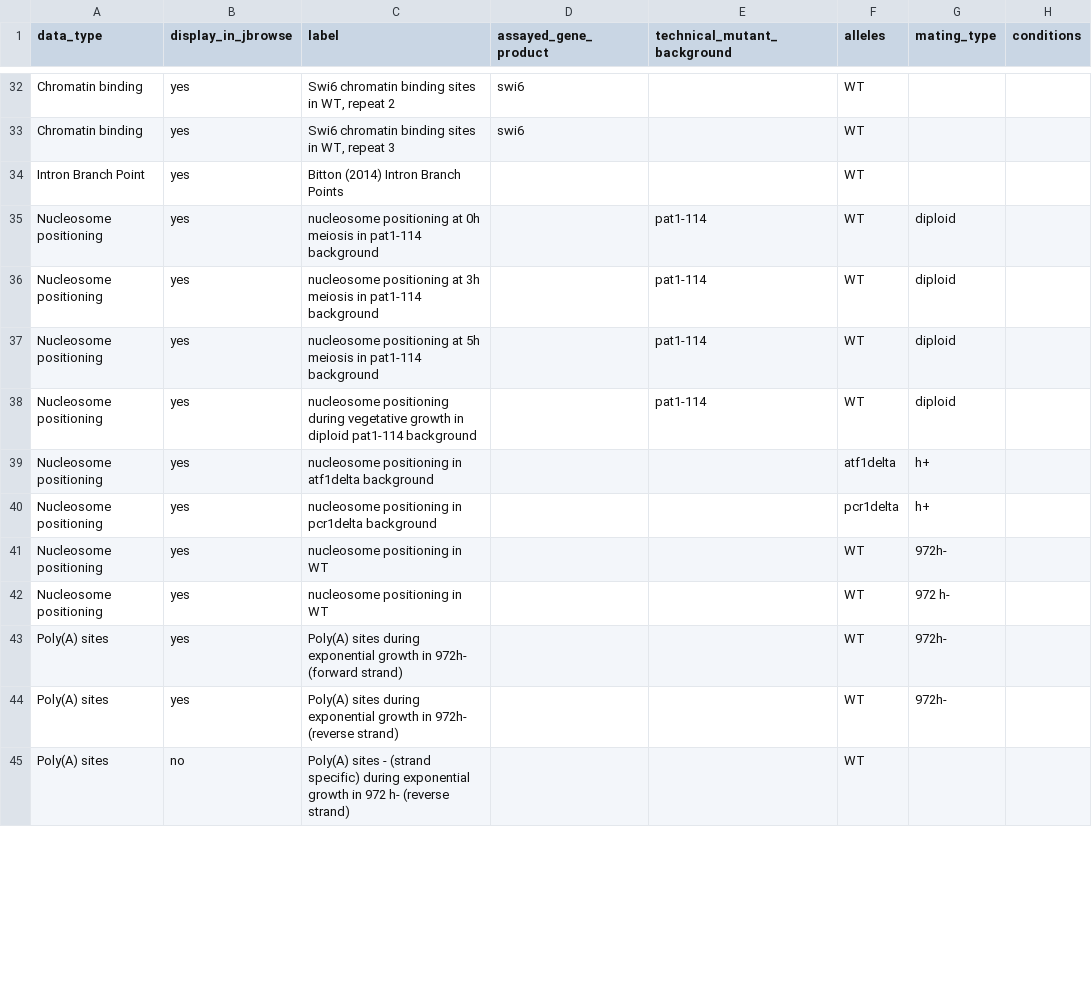
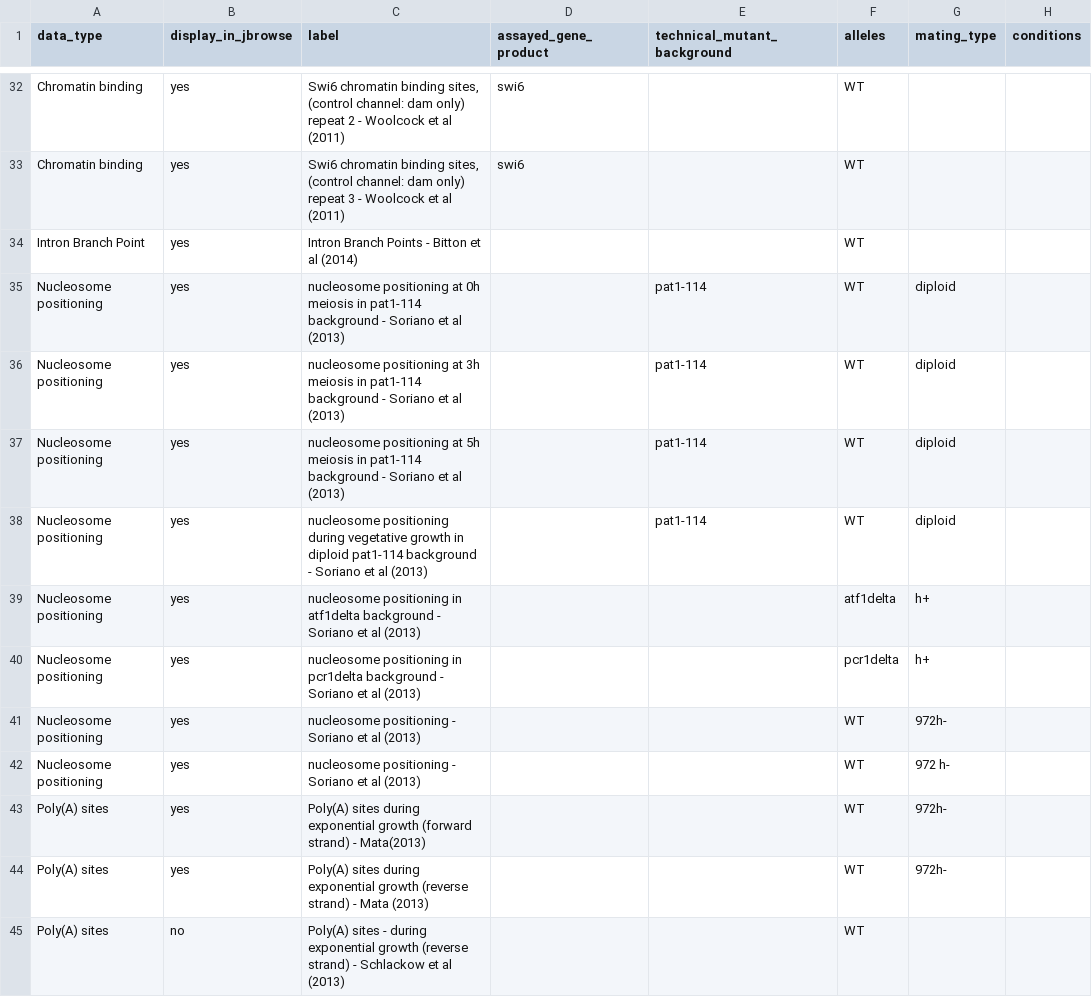
Before and after one commit to pombase/pombase-config, a CSV file: pombase_jbrowse_track_metadata.csv, drawn as a sheet; only a part is shown, gaps mark what is left out; the diff covers the shown part only; the diff names each change by its address in the sheet, - before the commit and + after, or states it on an @@ line.

```diff
--- a/pombase_jbrowse_track_metadata.csv
+++ b/pombase_jbrowse_track_metadata.csv
-C32 (label): …chromatin binding sites in WT, repeat 2
+C32 (label): …chromatin binding sites, (control channel: dam only) repeat 2 - Woolcock et al (2011)
-C33 (label): …chromatin binding sites in WT, repeat 3
+C33 (label): …chromatin binding sites, (control channel: dam only) repeat 3 - Woolcock et al (2011)
-C34 (label): Bitton (2014) Intron Branch Points
+C34 (label): Intron Branch Points - Bitton et al (2014)
-C35 (label): …pat1-114 background
+C35 (label): …pat1-114 background - Soriano et al (2013)
-C36 (label): …pat1-114 background
+C36 (label): …pat1-114 background - Soriano et al (2013)
-C37 (label): …pat1-114 background
+C37 (label): …pat1-114 background - Soriano et al (2013)
-C38 (label): …pat1-114 background
+C38 (label): …pat1-114 background - Soriano et al (2013)
-C39 (label): …atf1delta background
+C39 (label): …atf1delta background - Soriano et al (2013)
-C40 (label): …pcr1delta background
+C40 (label): …pcr1delta background - Soriano et al (2013)
-C41:C42 (label): nucleosome positioning in WT
+C41:C42 (label): nucleosome positioning - Soriano et al (2013)
-C43 (label): …exponential growth in 972h- (forward strand)
+C43 (label): …exponential growth (forward strand) - Mata(2013)
-C44 (label): …exponential growth in 972h- (reverse strand)
+C44 (label): …exponential growth (reverse strand) - Mata (2013)
-C45 (label): …sites - (strand specific) during exponential growth in 972 h- (reverse strand)
+C45 (label): …sites - during exponential growth (reverse strand) - Schlackow et al (2013)
```
Also changed, not shown: 132 edited cells elsewhere in this file.
